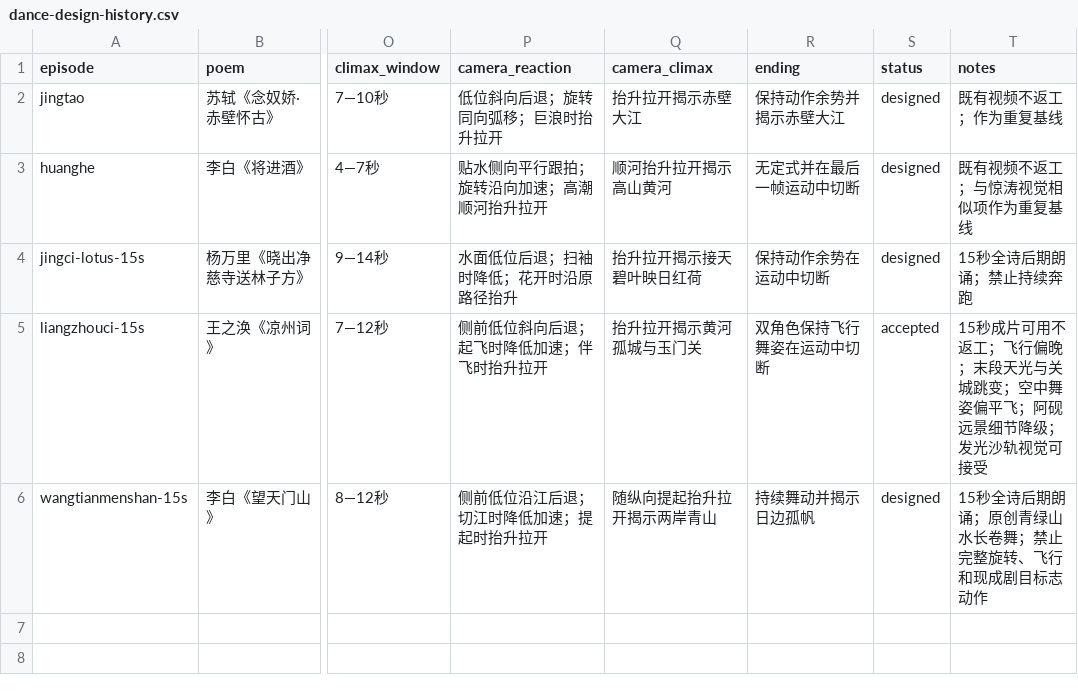
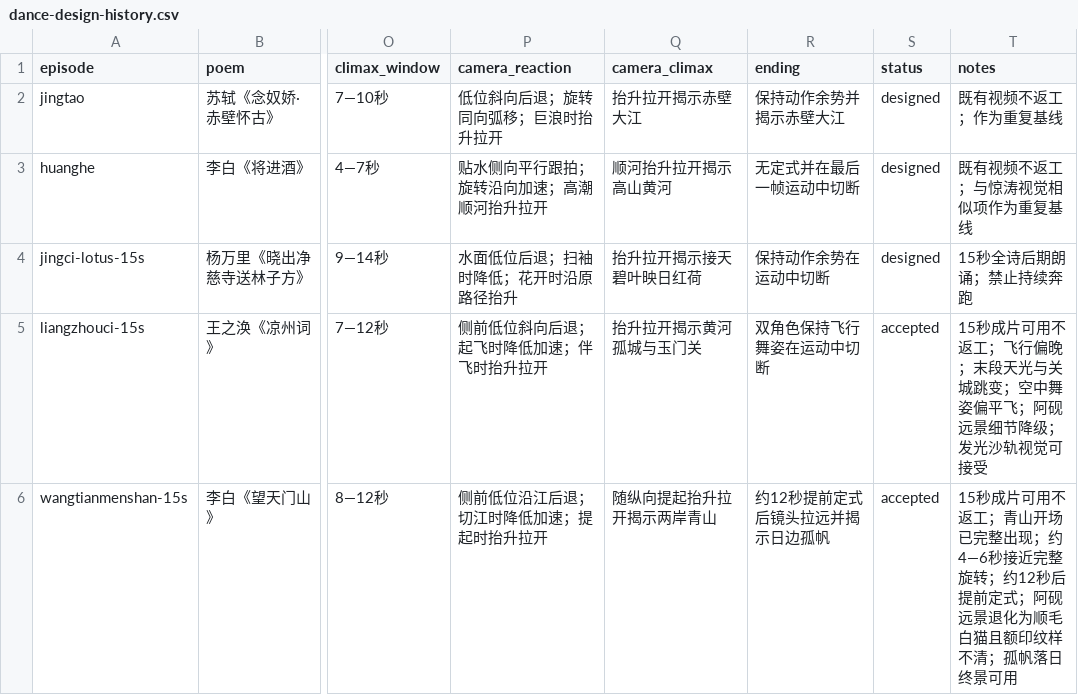
Before and after one commit to Yolo-0317/tools-workspace, a CSV file: zhixia-feihualing/operations/dance-design-history.csv, drawn as a sheet; only a part is shown, gaps mark what is left out; the diff names each change by its address in the sheet, - before the commit and + after, or states it on an @@ line.

```diff
--- a/zhixia-feihualing/operations/dance-design-history.csv
+++ b/zhixia-feihualing/operations/dance-design-history.csv
-R6 (ending): 持续舞动并揭示日边孤帆
+R6 (ending): 约12秒提前定式后镜头拉远并揭示日边孤帆
-S6 (status): designed
+S6 (status): accepted
-T6 (notes): 15秒全诗后期朗诵；原创青绿山水长卷舞；禁止完整旋转、飞行和现成剧目标志动作
+T6 (notes): 15秒成片可用不返工；青山开场已完整出现；约4—6秒接近完整旋转；约12秒后提前定式；阿砚远景退化为顺毛白猫且额印纹样不清；孤帆落日终景可用
```
Also changed, not shown: 11 other files.
